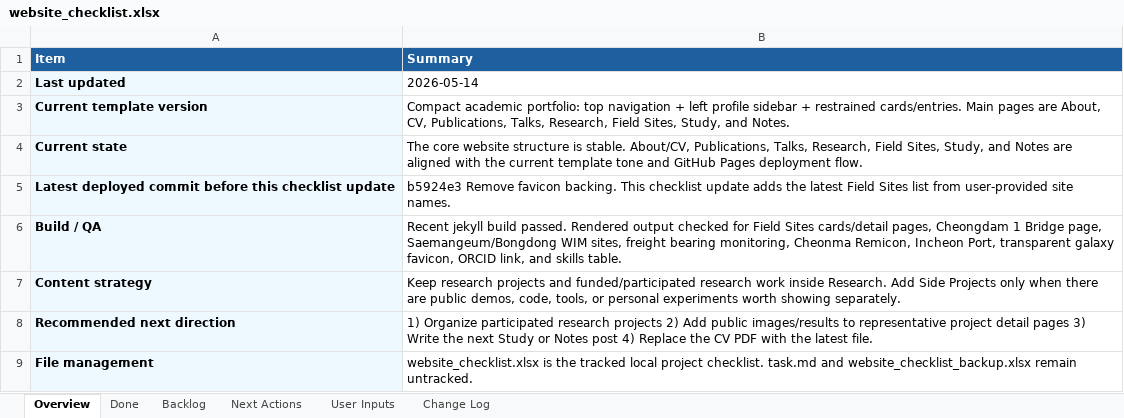
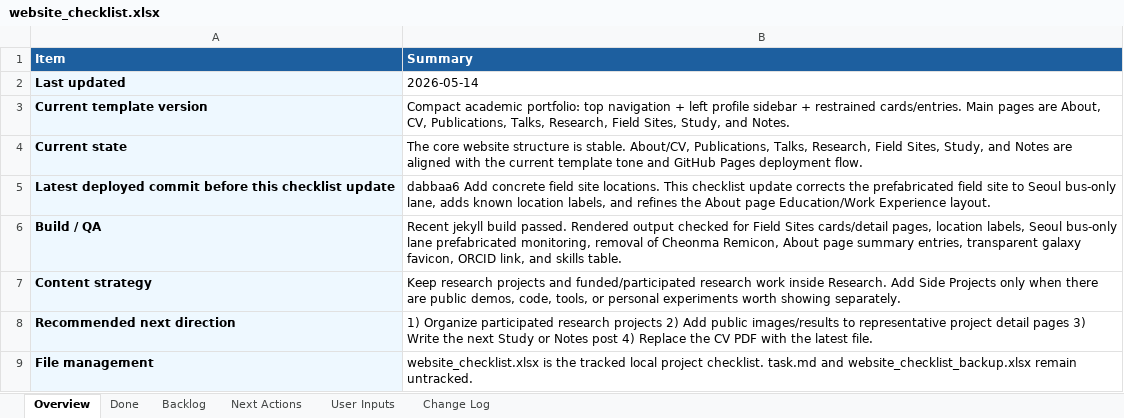
Before and after one commit to pjy5451/pjy5451.github.io, an Excel workbook: website_checklist.xlsx, sheet Overview, drawn as a sheet; values as stored, in another font and other column widths than the file's, no borders; the diff names each change by its address in the sheet, - before the commit and + after, or states it on an @@ line.

Commit message:
Refine field site locations

```diff
--- a/website_checklist.xlsx (sheet Overview)
+++ b/website_checklist.xlsx (sheet Overview)
-B5 (Summary): b5924e3 Remove favicon backing. This checklist update adds the latest Field Sites list from user-provided site names.
+B5 (Summary): dabbaa6 Add concrete field site locations. This checklist update corrects the prefabricated field site to Seoul bus-only lane, adds known location labels, and refines the About page Education/Work Experience layout.
-B6 (Summary): …cards/detail pages, Cheongdam 1 Bridge page, Saemangeum/Bongdong WIM sites, freight bearing monitoring, Cheonma Remicon, Incheon Port, transparent galaxy…
+B6 (Summary): …cards/detail pages, location labels, Seoul bus-only lane prefabricated monitoring, removal of Cheonma Remicon, About page summary entries, transparent galaxy…
```
Also changed, not shown: sheet Done, sheet Change Log, 6 other files.
